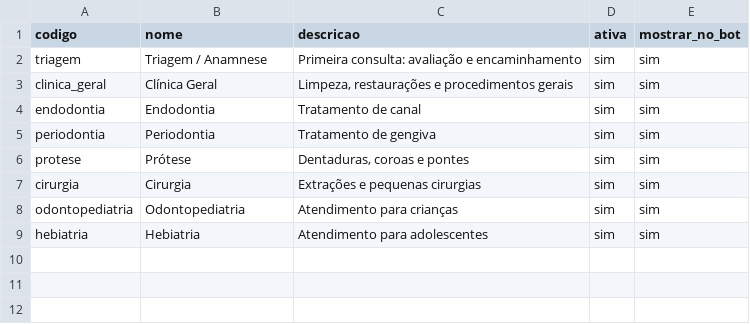
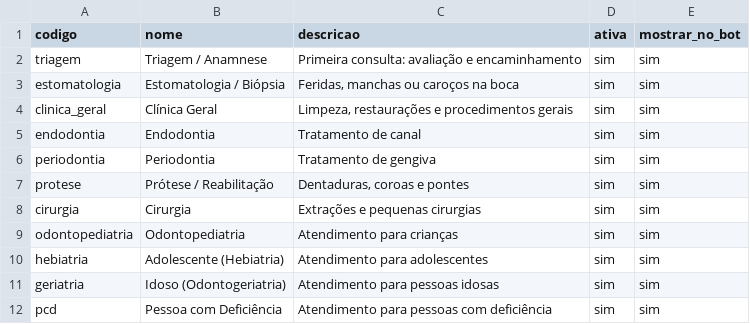
Before and after one commit to GuilhermeNightcod/Cl-nica-agendamento-, a CSV file: bot/dados/especialidades.csv, drawn as a sheet.

```diff
--- a/bot/dados/especialidades.csv
+++ b/bot/dados/especialidades.csv
@@ -2,2 +2,3 @@ codigo;nome;descricao;ativa;mostrar_no_bot
 triagem;Triagem / Anamnese;Primeira consulta: avaliação e encaminhamento;sim;sim
+estomatologia;Estomatologia / Biópsia;Feridas, manchas ou caroços na boca;sim;sim
 clinica_geral;Clínica Geral;Limpeza, restaurações e procedimentos gerais;sim;sim
@@ -5,5 +6,7 @@ endodontia;Endodontia;Tratamento de canal;sim;sim
 periodontia;Periodontia;Tratamento de gengiva;sim;sim
-protese;Prótese;Dentaduras, coroas e pontes;sim;sim
+protese;Prótese / Reabilitação;Dentaduras, coroas e pontes;sim;sim
 cirurgia;Cirurgia;Extrações e pequenas cirurgias;sim;sim
 odontopediatria;Odontopediatria;Atendimento para crianças;sim;sim
-hebiatria;Hebiatria;Atendimento para adolescentes;sim;sim
+hebiatria;Adolescente (Hebiatria);Atendimento para adolescentes;sim;sim
+geriatria;Idoso (Odontogeriatria);Atendimento para pessoas idosas;sim;sim
+pcd;Pessoa com Deficiência;Atendimento para pessoas com deficiência;sim;sim
```
Also changed, not shown: bot/dados/procedimentos.csv, bot/dados/sessoes_clinica.csv, 38 other files.
